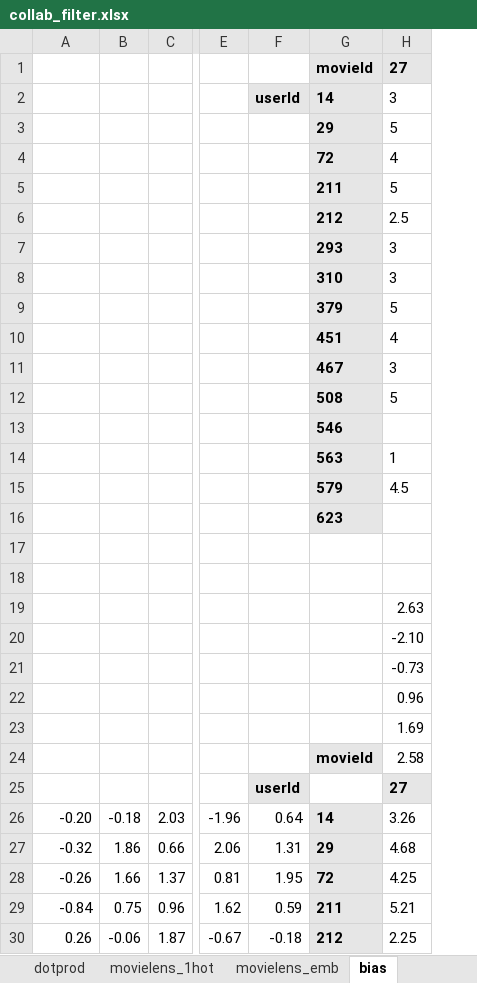
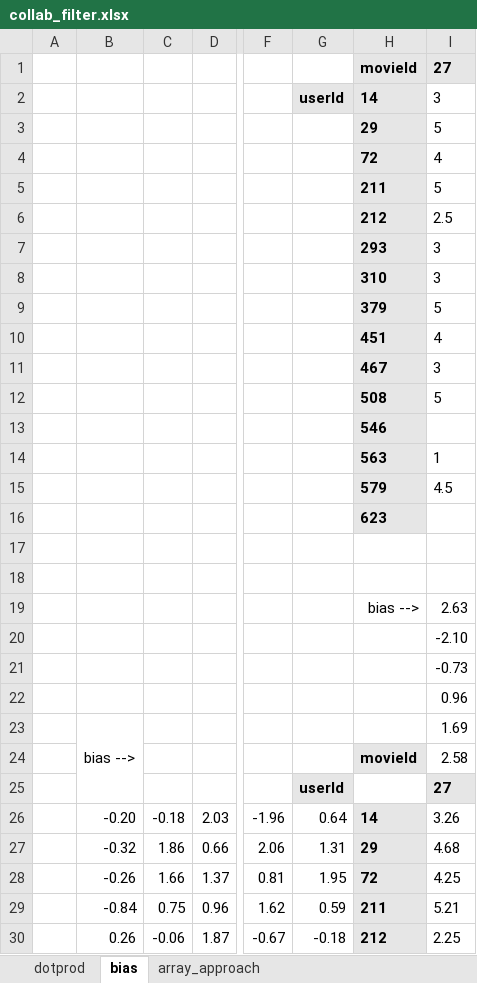
Before and after one commit to rstudio-conf-2020/dl-keras-tf, an Excel workbook: materials/07-recommender-collaborative-filtering/collab_filter.xlsx, sheet bias, drawn as a sheet; only a part is shown, gaps mark what is left out; values as stored, in another font and other column widths than the file's, no borders; addresses are those after the commit; the diff names each change by its address in the sheet, - before the commit and + after, or states it on an @@ line.

```diff
--- a/materials/07-recommender-collaborative-filtering/collab_filter.xlsx (sheet bias)
+++ b/materials/07-recommender-collaborative-filtering/collab_filter.xlsx (sheet bias)
-sheet tab: movielens_emb
+sheet tab: array_approach
-sheet tab: movielens_1hot
@@ sheet tab order changed: dotprod | bias | array_approach @@
+column A, empty
-H19: (empty)
+H19: bias -->
-B23: (empty)
+B23: bias -->
+B23:B25 merged
```
Also changed, not shown: sheet array_approach, sheet dotprod, other sheet tabs, formulas that keep their value, charts or pictures, 2 other files.
